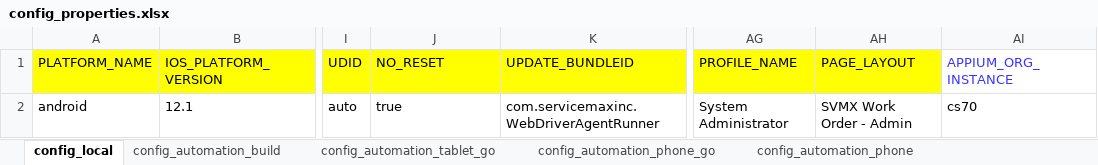
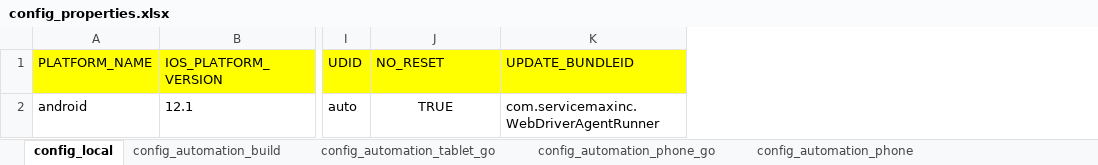
Before and after one commit to svmx-amresh-kumar/SVMX_Catalyst, an Excel workbook: fsaautomation/resources/config_properties.xlsx, sheet config_local, drawn as a sheet; only a part is shown, gaps mark what is left out; values as stored, in another font and other column widths than the file's, no borders; the diff names each change by its address in the sheet, - before the commit and + after, or states it on an @@ line.

Commit message:
Revert "Update config_properties.xlsx"
This reverts commit 590fb773560385f39f506bb70229efc8afe9b93b.

```diff
--- a/fsaautomation/resources/config_properties.xlsx (sheet config_local)
+++ b/fsaautomation/resources/config_properties.xlsx (sheet config_local)
-column AG (PROFILE_NAME), row 2: System Administrator
-column AH (PAGE_LAYOUT), row 2: SVMX Work Order - Admin
-column AI (APPIUM_ORG_INSTANCE), row 2: cs70
-J2 (NO_RESET): true
+J2 (NO_RESET): TRUE
-J2 alignment: left
+J2 alignment: center
```
Also changed, not shown: sheet config_automation_phone_go, sheet config_automation_build, sheet config_automation_tablet_go, sheet config_automation_phone, sheet config_fsa_track_build, sheet config_fsa_pqt_build.
